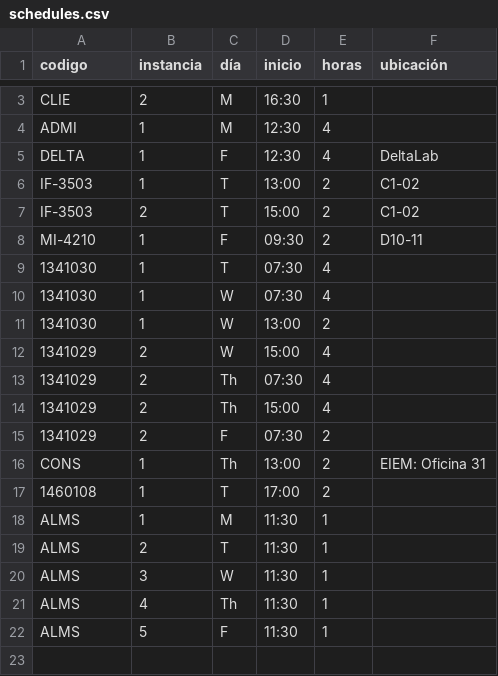
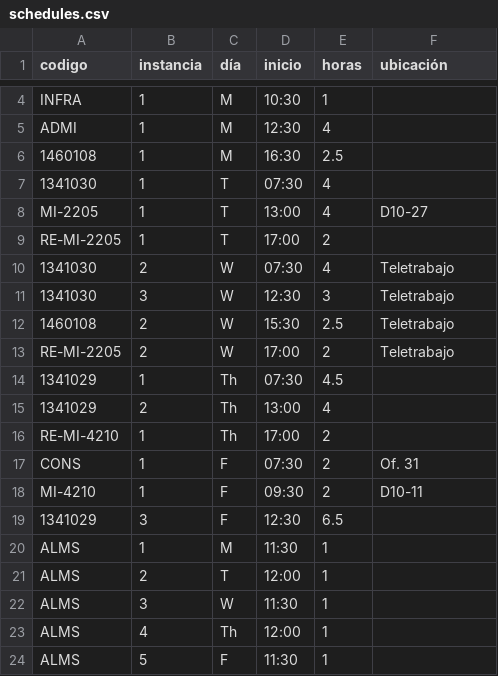
Before and after one commit to juanjorojash/schedule, a CSV file: data/input/schedules.csv, drawn as a sheet; only a part is shown, gaps mark what is left out; removed rows and columns are numbered as before the commit, all else as after; the diff covers the shown part only; the diff names each change by its address in the sheet, - before the commit and + after, or states it on an @@ line.

```diff
--- a/data/input/schedules.csv
+++ b/data/input/schedules.csv
-row 3: CLIE | 2 | M | 16:30 | 1
+row 4: INFRA | 1 | M | 10:30 | 1
-row 5: DELTA | 1 | F | 12:30 | 4 | DeltaLab
+row 6: 1460108 | 1 | M | 16:30 | 2.5
@@ row 9 moved to row 7: 1341030 @@
+row 8: MI-2205 | 1 | T | 13:00 | 4 | D10-27
-A9 (codigo): IF-3503
+A9 (codigo): RE-MI-2205
-D9 (inicio): 13:00
+D9 (inicio): 17:00
-F9 (ubicación): C1-02
+F9 (ubicación): (empty)
-row 7: IF-3503 | 2 | T | 15:00 | 2 | C1-02
+row 10: 1341030 | 2 | W | 07:30 | 4 | Teletrabajo
+row 11: 1341030 | 3 | W | 12:30 | 3 | Teletrabajo
+row 12: 1460108 | 2 | W | 15:30 | 2.5 | Teletrabajo
+row 13: RE-MI-2205 | 2 | W | 17:00 | 2 | Teletrabajo
+row 14: 1341029 | 1 | Th | 07:30 | 4.5
+row 15: 1341029 | 2 | Th | 13:00 | 4
+row 16: RE-MI-4210 | 1 | Th | 17:00 | 2
+row 17: CONS | 1 | F | 07:30 | 2 | Of. 31
-row 10: 1341030 | 1 | W | 07:30 | 4
-row 11: 1341030 | 1 | W | 13:00 | 2
-row 12: 1341029 | 2 | W | 15:00 | 4
-row 13: 1341029 | 2 | Th | 07:30 | 4
-row 14: 1341029 | 2 | Th | 15:00 | 4
-B19 (instancia): 2
+B19 (instancia): 3
-D19 (inicio): 07:30
+D19 (inicio): 12:30
-E19 (horas): 2
+E19 (horas): 6.5
-row 16: CONS | 1 | Th | 13:00 | 2 | EIEM: Oficina 31
-row 17: 1460108 | 1 | T | 17:00 | 2
-D21 (inicio): 11:30
+D21 (inicio): 12:00
-D23 (inicio): 11:30
+D23 (inicio): 12:00
```
Also changed, not shown: 1 added row and 2 edited cells elsewhere in this file, data/input/activities.csv, 10 other files.
